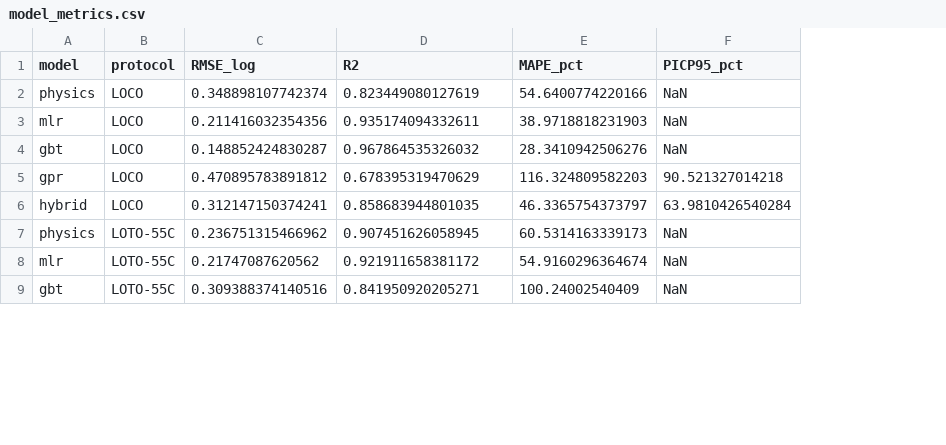
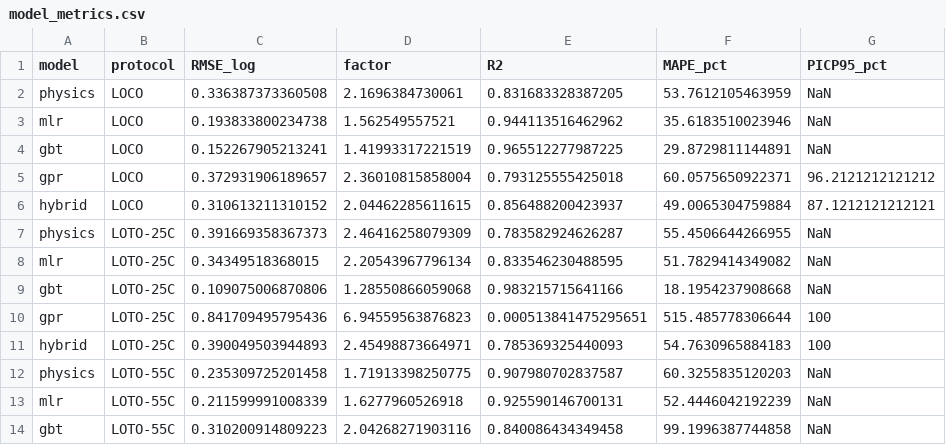
Before and after one commit to ikytool/AA3003-FSW-corrosion-fatigue-ML, a CSV file: data/derived/model_metrics.csv, drawn as a sheet; only a part is shown; addresses are those after the commit; the diff covers the shown part only; the diff names each change by its address in the sheet, - before the commit and + after, or states it on an @@ line.

```diff
--- a/data/derived/model_metrics.csv
+++ b/data/derived/model_metrics.csv
+column D (factor), rows 2-6: 2.1696384730061 | 1.562549557521 | 1.41993317221519 | 2.36010815858004 | 2.04462285611615; rows 12-14: 1.71913398250775 | 1.6277960526918 | 2.04268271903116
-C2 (RMSE_log): 0.348898107742374
+C2 (RMSE_log): 0.336387373360508
-E2 (R2): 0.823449080127619
+E2 (R2): 0.831683328387205
-F2 (MAPE_pct): 54.6400774220166
+F2 (MAPE_pct): 53.7612105463959
-C3 (RMSE_log): 0.211416032354356
+C3 (RMSE_log): 0.193833800234738
-E3 (R2): 0.935174094332611
+E3 (R2): 0.944113516462962
-F3 (MAPE_pct): 38.9718818231903
+F3 (MAPE_pct): 35.6183510023946
-C4 (RMSE_log): 0.148852424830287
+C4 (RMSE_log): 0.152267905213241
-E4 (R2): 0.967864535326032
+E4 (R2): 0.965512277987225
-F4 (MAPE_pct): 28.3410942506276
+F4 (MAPE_pct): 29.8729811144891
-C5 (RMSE_log): 0.470895783891812
+C5 (RMSE_log): 0.372931906189657
-E5 (R2): 0.678395319470629
+E5 (R2): 0.793125555425018
-F5 (MAPE_pct): 116.324809582203
+F5 (MAPE_pct): 60.0575650922371
-G5 (PICP95_pct): 90.521327014218
+G5 (PICP95_pct): 96.2121212121212
-C6 (RMSE_log): 0.312147150374241
+C6 (RMSE_log): 0.310613211310152
-E6 (R2): 0.858683944801035
+E6 (R2): 0.856488200423937
-F6 (MAPE_pct): 46.3365754373797
+F6 (MAPE_pct): 49.0065304759884
-G6 (PICP95_pct): 63.9810426540284
+G6 (PICP95_pct): 87.1212121212121
+row 7: physics | LOTO-25C | 0.391669358367373 | 2.46416258079309 | 0.783582924626287 | 55.4506644266955 | NaN
+row 8: mlr | LOTO-25C | 0.34349518368015 | 2.20543967796134 | 0.833546230488595 | 51.7829414349082 | NaN
+row 9: gbt | LOTO-25C | 0.109075006870806 | 1.28550866059068 | 0.983215715641166 | 18.1954237908668 | NaN
+row 10: gpr | LOTO-25C | 0.841709495795436 | 6.94559563876823 | 0.000513841475295651 | 515.485778306644 | 100
+row 11: hybrid | LOTO-25C | 0.390049503944893 | 2.45498873664971 | 0.785369325440093 | 54.7630965884183 | 100
-C12 (RMSE_log): 0.236751315466962
+C12 (RMSE_log): 0.235309725201458
-E12 (R2): 0.907451626058945
+E12 (R2): 0.907980702837587
-F12 (MAPE_pct): 60.5314163339173
+F12 (MAPE_pct): 60.3255835120203
-C13 (RMSE_log): 0.21747087620562
+C13 (RMSE_log): 0.211599991008339
-E13 (R2): 0.921911658381172
+E13 (R2): 0.925590146700131
-F13 (MAPE_pct): 54.9160296364674
+F13 (MAPE_pct): 52.4446042192239
-C14 (RMSE_log): 0.309388374140516
+C14 (RMSE_log): 0.310200914809223
-E14 (R2): 0.841950920205271
+E14 (R2): 0.840086434349458
-F14 (MAPE_pct): 100.24002540409
+F14 (MAPE_pct): 99.1996387744858
```
Also changed, not shown: 5 added rows, 1 removed row and 7 edited cells elsewhere in this file, data/derived/design_map.csv, data/derived/eta_surface.csv, 25 other files.
